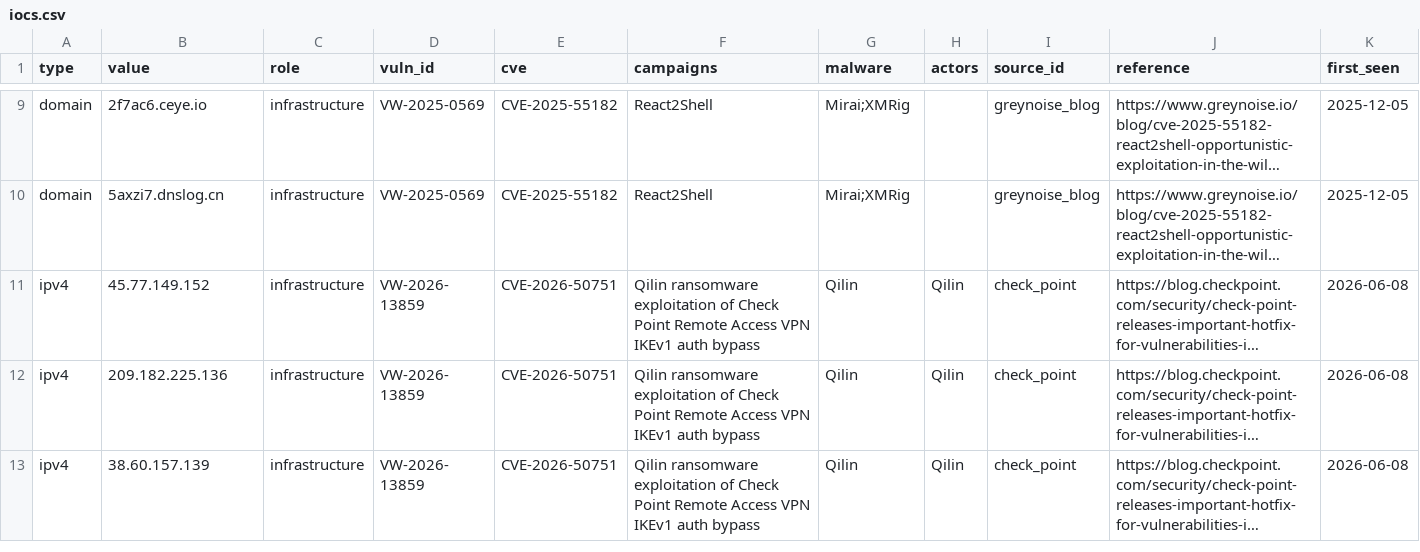
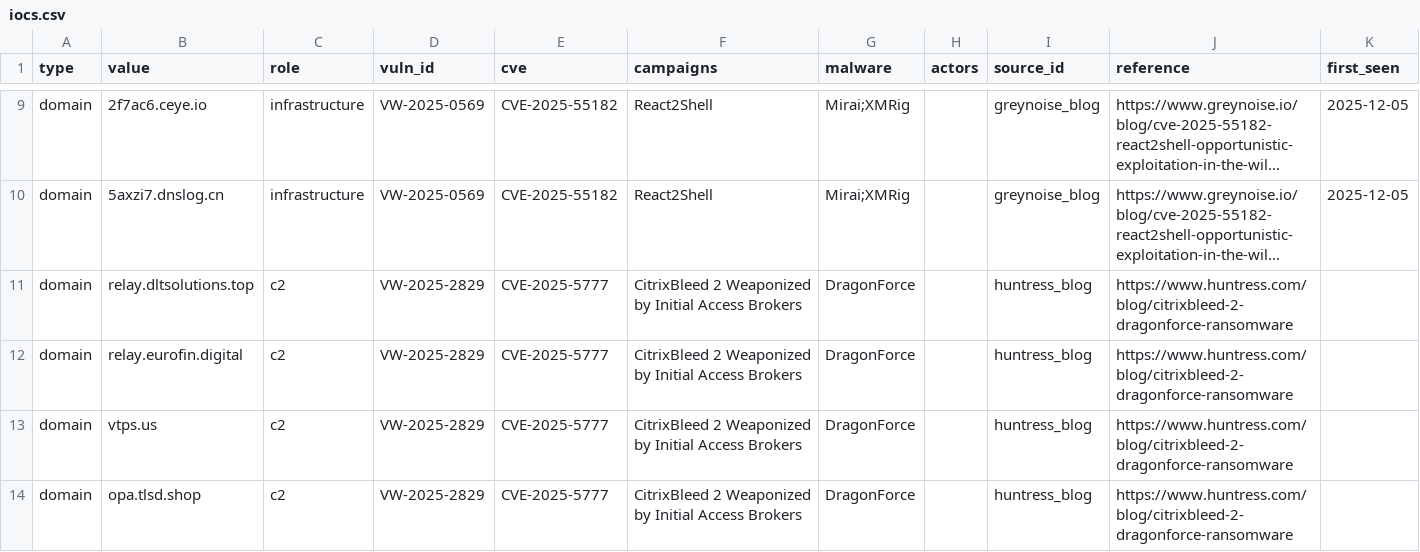
Before and after one commit to proshiba/vuln-intel-agent, a CSV file: vulndb/exports/iocs.csv, drawn as a sheet; only a part is shown, gaps mark what is left out; the shorter side is filled out with more unchanged rows; long unchanged cells end in …; the diff covers the shown part only; the diff names each change by its address in the sheet, - before the commit and + after, or states it on an @@ line.

```diff
--- a/vulndb/exports/iocs.csv
+++ b/vulndb/exports/iocs.csv
+row 11: domain | relay.dltsolutions.top | c2 | VW-2025-2829 | CVE-2025-5777 | CitrixBleed 2 Weaponized by Initial Access Brokers | DragonForce |  | huntress_blog | https://www.huntress.com/blog/citrixbleed-2-dragonforce-ransomware
+row 12: domain | relay.eurofin.digital | c2 | VW-2025-2829 | CVE-2025-5777 | CitrixBleed 2 Weaponized by Initial Access Brokers | DragonForce |  | huntress_blog | https://www.huntress.com/blog/citrixbleed-2-dragonforce-ransomware
+row 13: domain | vtps.us | c2 | VW-2025-2829 | CVE-2025-5777 | CitrixBleed 2 Weaponized by Initial Access Brokers | DragonForce |  | huntress_blog | https://www.huntress.com/blog/citrixbleed-2-dragonforce-ransomware
+row 14: domain | opa.tlsd.shop | c2 | VW-2025-2829 | CVE-2025-5777 | CitrixBleed 2 Weaponized by Initial Access Brokers | DragonForce |  | huntress_blog | https://www.huntress.com/blog/citrixbleed-2-dragonforce-ransomware
```
Also changed, not shown: 5 added rows elsewhere in this file, 4 other files.
